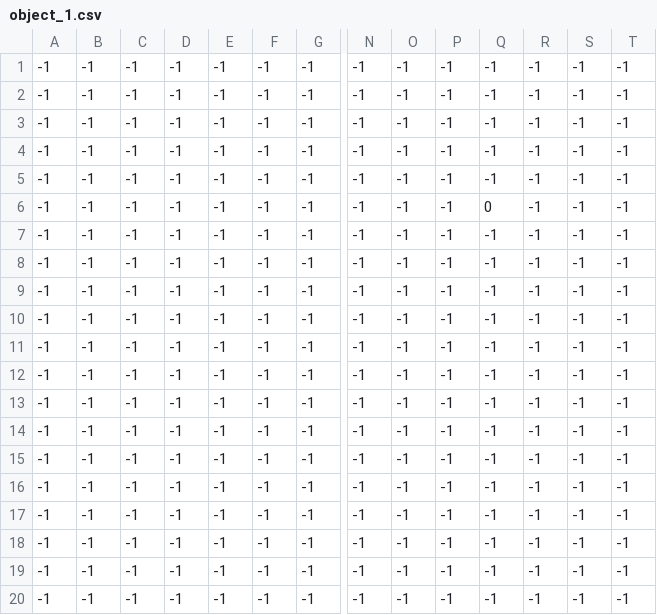
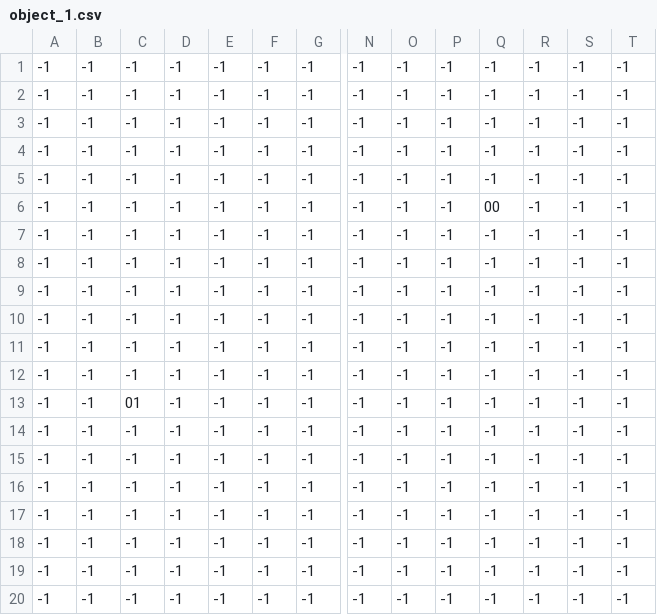
Before and after one commit to ewinnington/py-game-explore, a CSV file: maps/object_1.csv, drawn as a sheet; only a part is shown, gaps mark what is left out; removed rows and columns are numbered as before the commit, all else as after; rows hold the shown columns only; the diff names each change by its address in the sheet, - before the commit and + after, or states it on an @@ line.

```diff
--- a/maps/object_1.csv
+++ b/maps/object_1.csv
+row 4: -1 | -1 | -1 | -1 | -1 | -1 | -1 | -1 | -1 | -1 | -1 | -1 | -1 | -1
-Q6: -1
+Q6: 00
-row 6: -1 | -1 | -1 | -1 | -1 | -1 | -1 | -1 | -1 | -1 | 0 | -1 | -1 | -1
-C13: -1
+C13: 01
```
Also changed, not shown: 3 other files.
